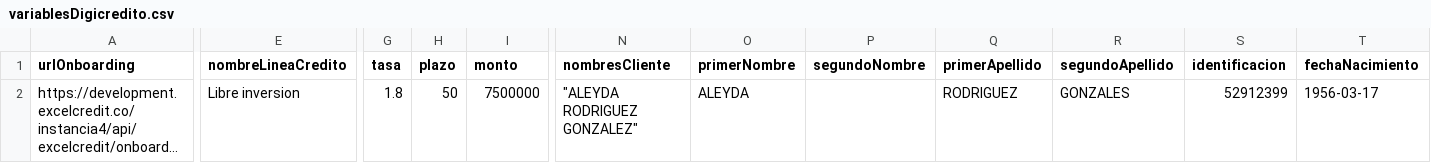
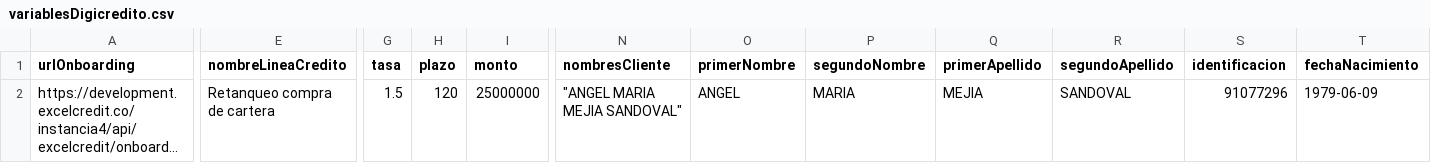
Before and after one commit to aalvarezv99/ec-jm, a CSV file: environment/variablesDigicredito.csv, drawn as a sheet; only a part is shown, gaps mark what is left out; long unchanged cells end in …; the diff covers the shown part only; the diff names each change by its address in the sheet, - before the commit and + after, or states it on an @@ line.

```diff
--- a/environment/variablesDigicredito.csv
+++ b/environment/variablesDigicredito.csv
-E2 (nombreLineaCredito): Libre inversion
+E2 (nombreLineaCredito): Retanqueo compra de cartera
-G2 (tasa): 1.8
+G2 (tasa): 1.5
-H2 (plazo): 50
+H2 (plazo): 120
-I2 (monto): 7500000
+I2 (monto): 25000000
-N2 (nombresCliente): "ALEYDA RODRIGUEZ GONZALEZ"
+N2 (nombresCliente): "ANGEL MARIA MEJIA SANDOVAL"
-O2 (primerNombre): ALEYDA
+O2 (primerNombre): ANGEL
-P2 (segundoNombre): (empty)
+P2 (segundoNombre): MARIA
-Q2 (primerApellido): RODRIGUEZ
+Q2 (primerApellido): MEJIA
-R2 (segundoApellido): GONZALES
+R2 (segundoApellido): SANDOVAL
-S2 (identificacion): 52912399
+S2 (identificacion): 91077296
-T2 (fechaNacimiento): 1956-03-17
+T2 (fechaNacimiento): 1979-06-09
```
Also changed, not shown: 12 edited cells elsewhere in this file, 1 other file.
